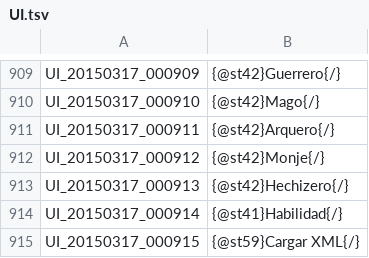
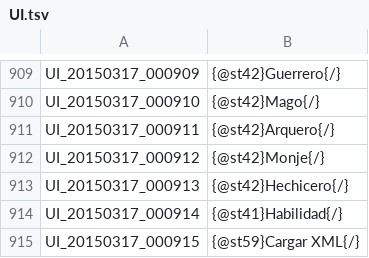
Before and after one commit to TreeOfSavior-Spanish/Spanish-Patch, a TSV file: Spanish/UI.tsv, drawn as a sheet; only a part is shown, gaps mark what is left out.

```diff
--- a/Spanish/UI.tsv
+++ b/Spanish/UI.tsv
@@ -912,3 +912,3 @@ UI_20150317_000911	{@st42}Arquero{/}
 UI_20150317_000912	{@st42}Monje{/}
-UI_20150317_000913	{@st42}Hechizero{/}
+UI_20150317_000913	{@st42}Hechicero{/}
 UI_20150317_000914	{@st41}Habilidad{/}
```
Also changed, not shown: Spanish/ITEM.tsv, 1 other file.
